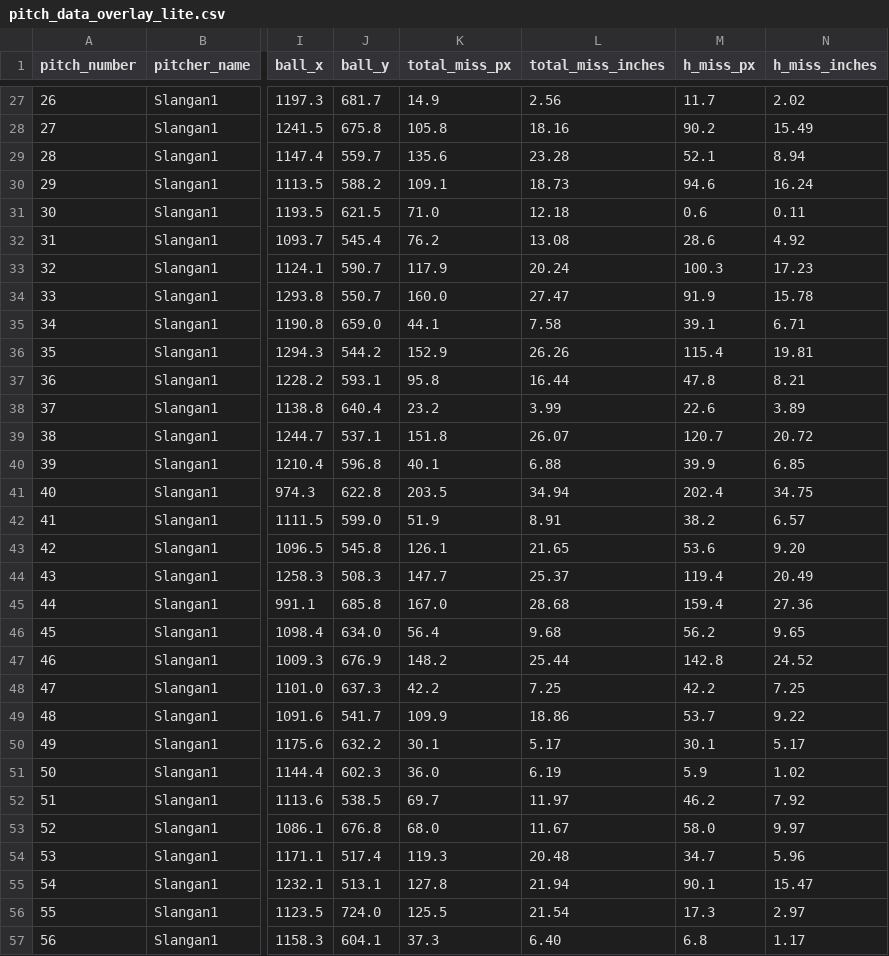
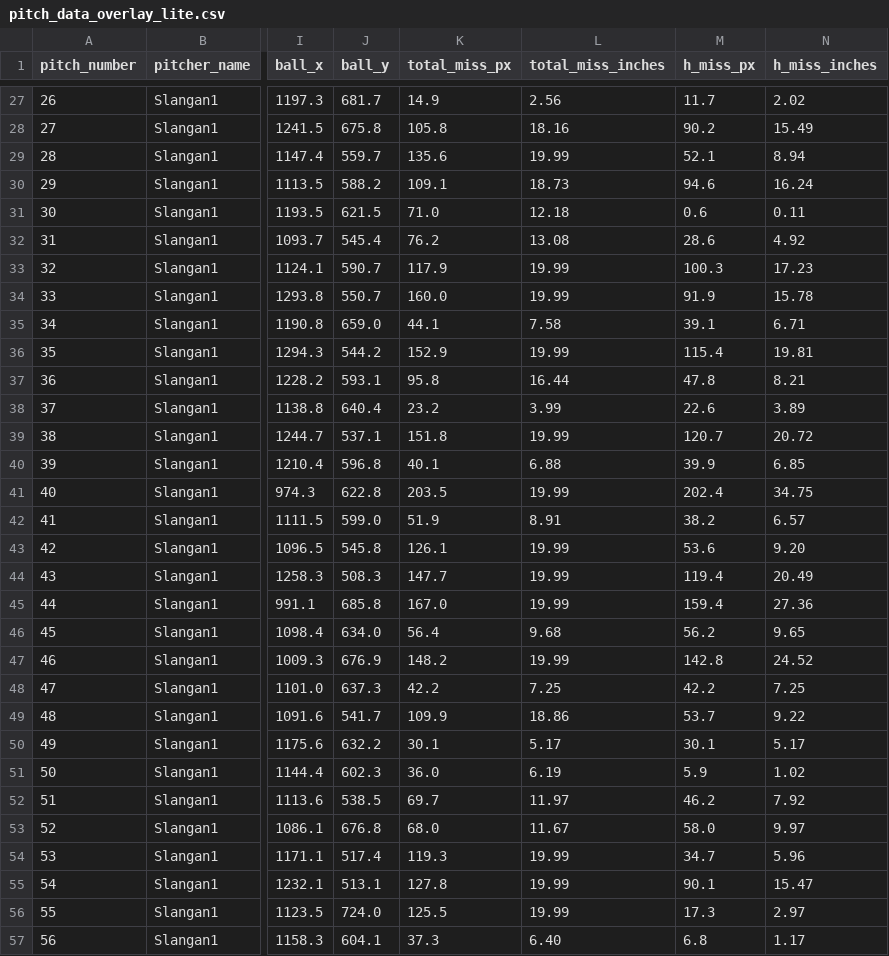
Before and after one commit to traftonobrien/Babson-Baseball-Analytics, a CSV file: web/public/data/SLangan1/2026_02_27/pitch_data_overlay_lite.csv, drawn as a sheet; only a part is shown, gaps mark what is left out; the diff covers the shown part only; the diff names each change by its address in the sheet, - before the commit and + after, or states it on an @@ line.

```diff
--- a/web/public/data/SLangan1/2026_02_27/pitch_data_overlay_lite.csv
+++ b/web/public/data/SLangan1/2026_02_27/pitch_data_overlay_lite.csv
-L29 (total_miss_inches): 23.28
+L29 (total_miss_inches): 19.99
-L33 (total_miss_inches): 20.24
+L33 (total_miss_inches): 19.99
-L34 (total_miss_inches): 27.47
+L34 (total_miss_inches): 19.99
-L36 (total_miss_inches): 26.26
+L36 (total_miss_inches): 19.99
-L39 (total_miss_inches): 26.07
+L39 (total_miss_inches): 19.99
-L41 (total_miss_inches): 34.94
+L41 (total_miss_inches): 19.99
-L43 (total_miss_inches): 21.65
+L43 (total_miss_inches): 19.99
-L44 (total_miss_inches): 25.37
+L44 (total_miss_inches): 19.99
-L45 (total_miss_inches): 28.68
+L45 (total_miss_inches): 19.99
-L47 (total_miss_inches): 25.44
+L47 (total_miss_inches): 19.99
-L54 (total_miss_inches): 20.48
+L54 (total_miss_inches): 19.99
-L55 (total_miss_inches): 21.94
+L55 (total_miss_inches): 19.99
-L56 (total_miss_inches): 21.54
+L56 (total_miss_inches): 19.99
```
Also changed, not shown: 6 edited cells elsewhere in this file.
